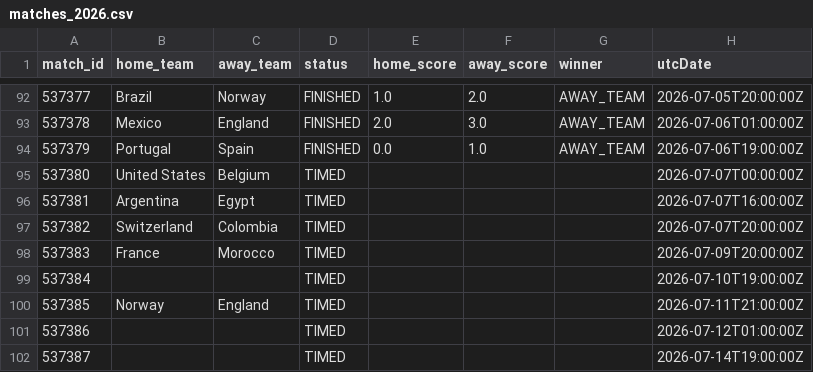
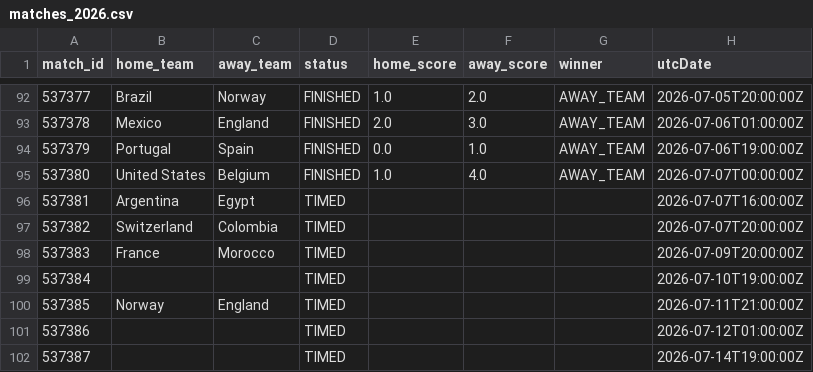
Before and after one commit to michaelsimmo11/WorldCupSweepstake, a CSV file: data/matches_2026.csv, drawn as a sheet; only a part is shown, gaps mark what is left out.

```diff
--- a/data/matches_2026.csv
+++ b/data/matches_2026.csv
@@ -94,3 +94,3 @@ match_id,home_team,away_team,status,home_score,away_score,winner,utcDate
 537379,Portugal,Spain,FINISHED,0.0,1.0,AWAY_TEAM,2026-07-06T19:00:00Z
-537380,United States,Belgium,TIMED,,,,2026-07-07T00:00:00Z
+537380,United States,Belgium,FINISHED,1.0,4.0,AWAY_TEAM,2026-07-07T00:00:00Z
 537381,Argentina,Egypt,TIMED,,,,2026-07-07T16:00:00Z
```
Also changed, not shown: data/team_stats_2026.csv, 1 other file.
